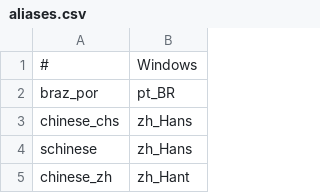
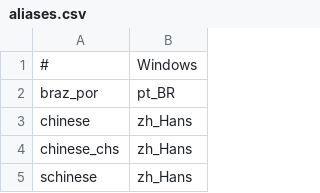
Before and after one commit to WeblateOrg/language-data, a CSV file: aliases.csv, drawn as a sheet; only a part is shown; the shorter side is filled out with more unchanged rows; the diff names each change by its address in the sheet, - before the commit and + after, or states it on an @@ line.

Commit message:
Add chinese as an alias

```diff
--- a/aliases.csv
+++ b/aliases.csv
+row 3: chinese | zh_Hans
```
Also changed, not shown: 2 other files.
